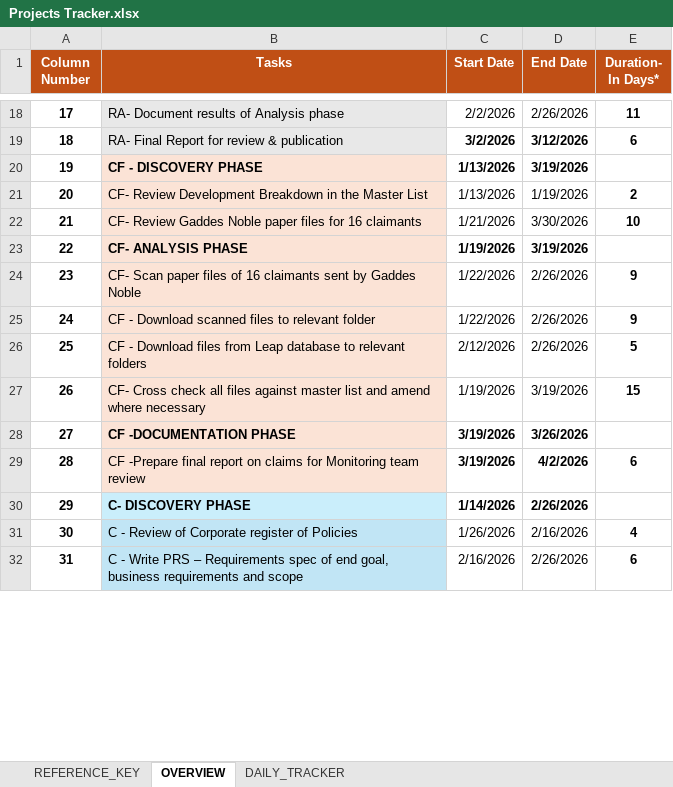
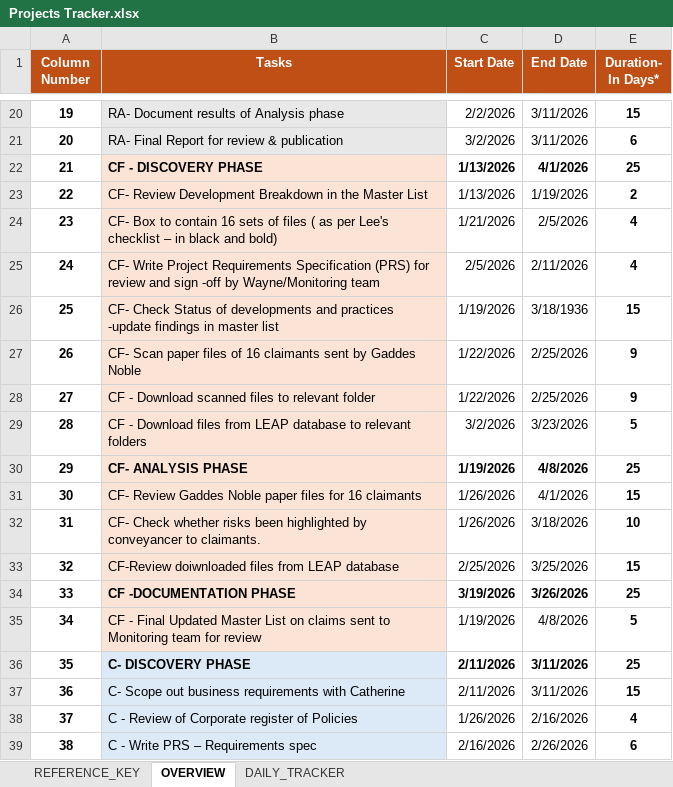
Before and after one commit to DeepaCLC/Project-Tracker-Deepa, an Excel workbook: Projects Tracker.xlsx, sheet OVERVIEW, drawn as a sheet; only a part is shown, gaps mark what is left out; values as stored, in another font and other column widths than the file's, no borders; charts and pictures not drawn; removed rows and columns are numbered as before the commit, all else as after; the diff covers the shown part only; the diff names each change by its address in the sheet, - before the commit and + after, or states it on an @@ line.

```diff
--- a/Projects Tracker.xlsx (sheet OVERVIEW)
+++ b/Projects Tracker.xlsx (sheet OVERVIEW)
@@ column A (Column Number) renumbered between rows 7 and 45 @@
-D20 (End Date): 2/26/2026
+D20 (End Date): 3/11/2026
-E20 (Duration- In Days*): 11
+E20 (Duration- In Days*): 15
-C21:D21 bold: on
+C21:D21 bold: off
-D21 (End Date): 3/12/2026
+D21 (End Date): 3/11/2026
-D22 (End Date): 3/19/2026
+D22 (End Date): 4/1/2026
-E22 (Duration- In Days*): (empty)
+E22 (Duration- In Days*): 25
-row 22: 21 | CF- Review Gaddes Noble paper files for 16 claimants | 1/21/2026 | 3/30/2026 | 10
-row 23: 22 | CF- ANALYSIS PHASE | 1/19/2026 | 3/19/2026
+row 24: 23 | CF- Box to contain 16 sets of files ( as per Lee's checklist – in black and bold) | 1/21/2026 | 2/5/2026 | 4
+row 25: 24 | CF- Write Project Requirements Specification (PRS) for review and sign -off by Wayne/Monitoring team | 2/5/2026 | 2/11/2026 | 4
+row 26: 25 | CF- Check Status of developments and practices -update findings in master list | 1/19/2026 | 3/18/1936 | 15
-D27:D28 (End Date): 2/26/2026
+D27:D28 (End Date): 2/25/2026
-B29 (Tasks): …files from Leap database to…
+B29 (Tasks): …files from LEAP database to…
-C29 (Start Date): 2/12/2026
+C29 (Start Date): 3/2/2026
-D29 (End Date): 2/26/2026
+D29 (End Date): 3/23/2026
+row 30: 29 | CF- ANALYSIS PHASE | 1/19/2026 | 4/8/2026 | 25
-B31 (Tasks): CF- Cross check all files against master list and amend where necessary
+B31 (Tasks): CF- Review Gaddes Noble paper files for 16 claimants
-C31 (Start Date): 1/19/2026
+C31 (Start Date): 1/26/2026
-D31 (End Date): 3/19/2026
+D31 (End Date): 4/1/2026
+row 32: 31 | CF- Check whether risks been highlighted by conveyancer to claimants. | 1/26/2026 | 3/18/2026 | 10
+row 33: 32 | CF-Review doiwnloaded files from LEAP database | 2/25/2026 | 3/25/2026 | 15
-E34 (Duration- In Days*): (empty)
+E34 (Duration- In Days*): 25
-row 29: 28 | CF -Prepare final report on claims for Monitoring team review | 3/19/2026 | 4/2/2026 | 6
+row 35: 34 | CF - Final Updated Master List on claims sent to Monitoring team for review | 1/19/2026 | 4/8/2026 | 5
-C36 (Start Date): 1/14/2026
+C36 (Start Date): 2/11/2026
-D36 (End Date): 2/26/2026
+D36 (End Date): 3/11/2026
-E36 (Duration- In Days*): (empty)
+E36 (Duration- In Days*): 25
+row 37: 36 | C- Scope out business requirements with Catherine | 2/11/2026 | 3/11/2026 | 15
-B38:B39 fill: #C1E5F5
+B38:B39 fill: #DCEAF7
-B39 (Tasks): …Requirements spec of end goal, business requirements and scope
+B39 (Tasks): …Requirements spec
```
Also changed, not shown: 3 added rows, 5 removed rows, 35 edited cells and cell formats elsewhere in this sheet, sheet DAILY_TRACKER, charts or pictures.
